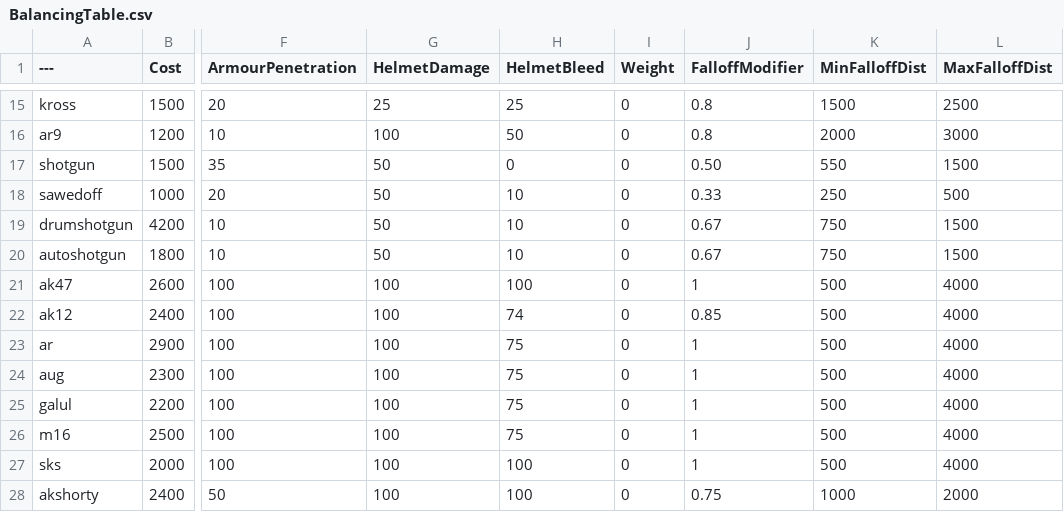
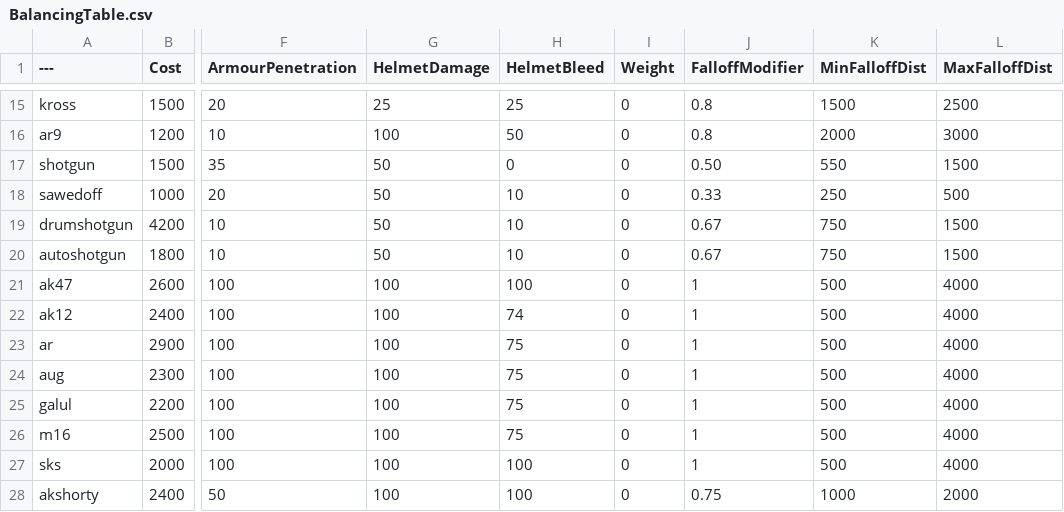
Before and after one commit to Moortu/BalancingTable, a CSV file: BalancingTable.csv, drawn as a sheet; only a part is shown, gaps mark what is left out; the diff names each change by its address in the sheet, - before the commit and + after, or states it on an @@ line.

Commit message:
Modify BalancingTable.csv with new data
Updated BalancingTable.csv to add new entries and remove obsolete ones.

```diff
--- a/BalancingTable.csv
+++ b/BalancingTable.csv
-J22 (FalloffModifier): 0.85
+J22 (FalloffModifier): 1
```
